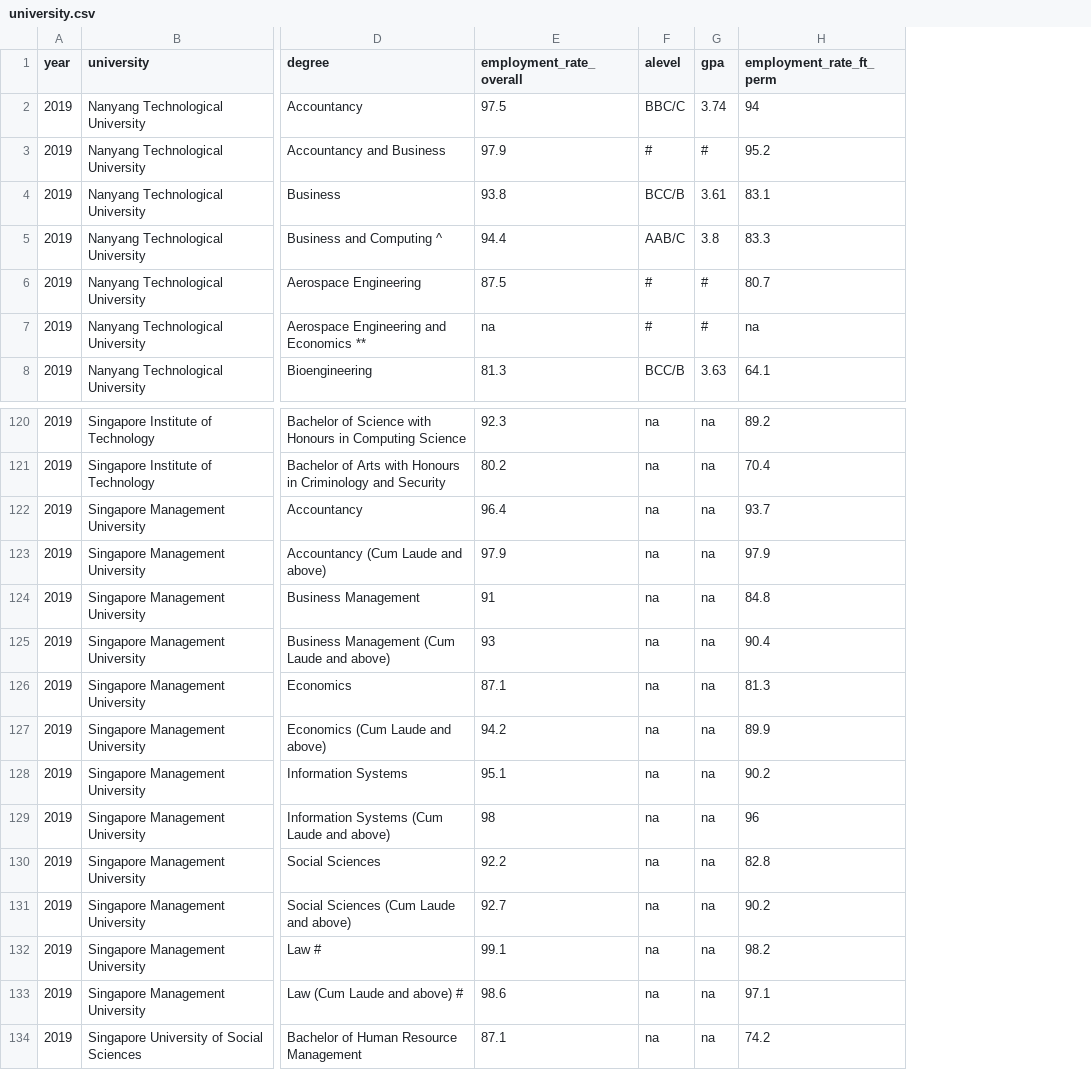
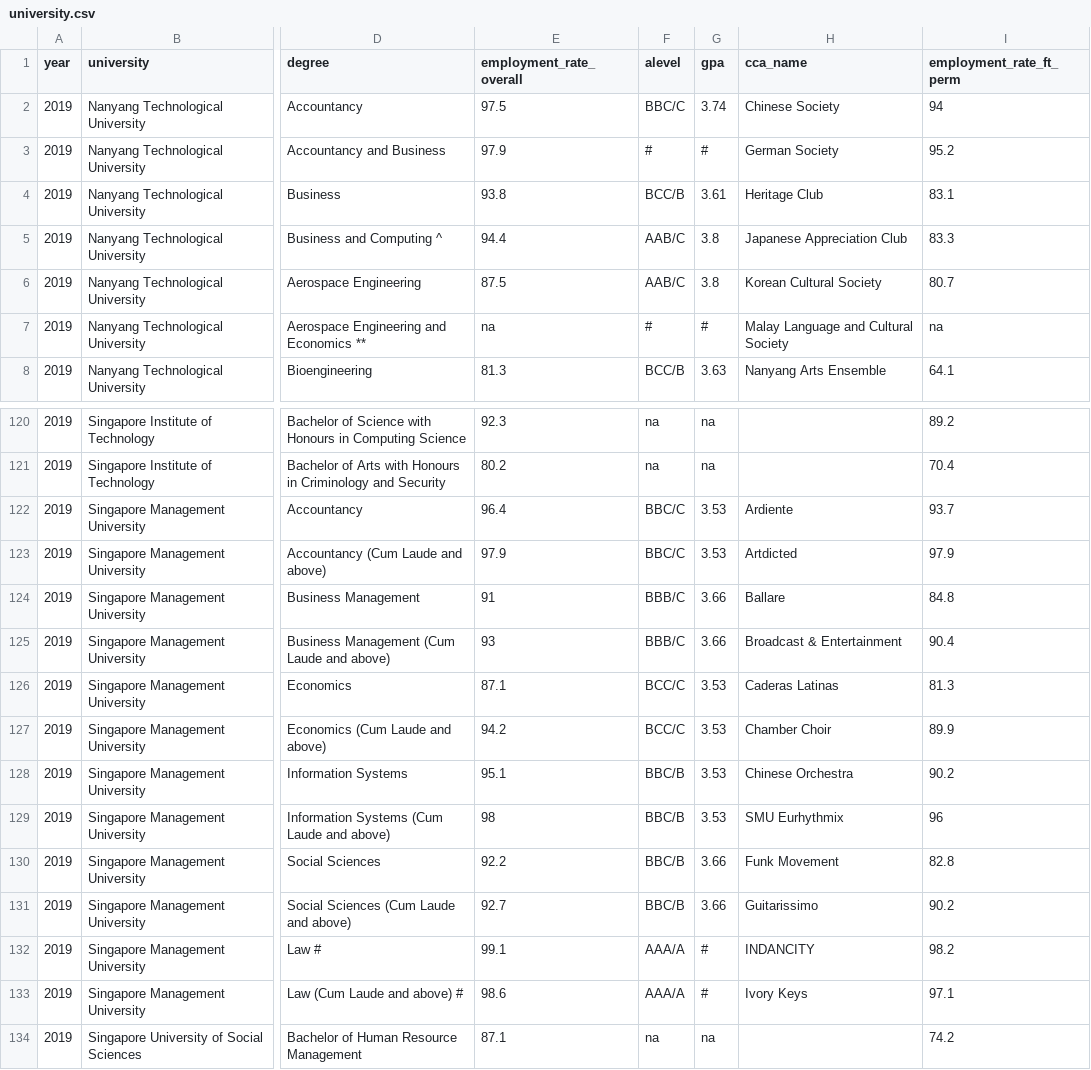
Before and after one commit to terrenceong/TeamNugget, a CSV file: TeamNugget_AndroidStudio_13102021/app/src/main/res/raw/university.csv, drawn as a sheet; only a part is shown, gaps mark what is left out; the diff covers the shown part only; the diff names each change by its address in the sheet, - before the commit and + after, or states it on an @@ line.

```diff
--- a/TeamNugget_AndroidStudio_13102021/app/src/main/res/raw/university.csv
+++ b/TeamNugget_AndroidStudio_13102021/app/src/main/res/raw/university.csv
+column H (cca_name), rows 2-8: Chinese Society | German Society | Heritage Club | Japanese Appreciation Club | Korean Cultural Society | Malay Language and Cultural Society | Nanyang Arts Ensemble; rows 122-133: Ardiente | Artdicted | Ballare | Broadcast & Entertainment | Caderas Latinas | Chamber Choir | Chinese Orchestra | SMU Eurhythmix | Funk Movement | Guitarissimo | INDANCITY | Ivory Keys
-F6 (alevel): #
+F6 (alevel): AAB/C
-G6 (gpa): #
+G6 (gpa): 3.8
-F122:F123 (alevel): na
+F122:F123 (alevel): BBC/C
-G122:G123 (gpa): na
+G122:G123 (gpa): 3.53
-F124:F125 (alevel): na
+F124:F125 (alevel): BBB/C
-G124:G125 (gpa): na
+G124:G125 (gpa): 3.66
-F126:F127 (alevel): na
+F126:F127 (alevel): BCC/C
-G126:G129 (gpa): na
+G126:G129 (gpa): 3.53
-F128:F131 (alevel): na
+F128:F131 (alevel): BBC/B
-G130:G131 (gpa): na
+G130:G131 (gpa): 3.66
-F132:F133 (alevel): na
+F132:F133 (alevel): AAA/A
-G132:G133 (gpa): na
+G132:G133 (gpa): #
```
Also changed, not shown: 62 edited cells elsewhere in this file, TeamNugget_AndroidStudio_13102021/app/src/main/res/raw/nyp_courses_nodesc.csv, 8 other files.
